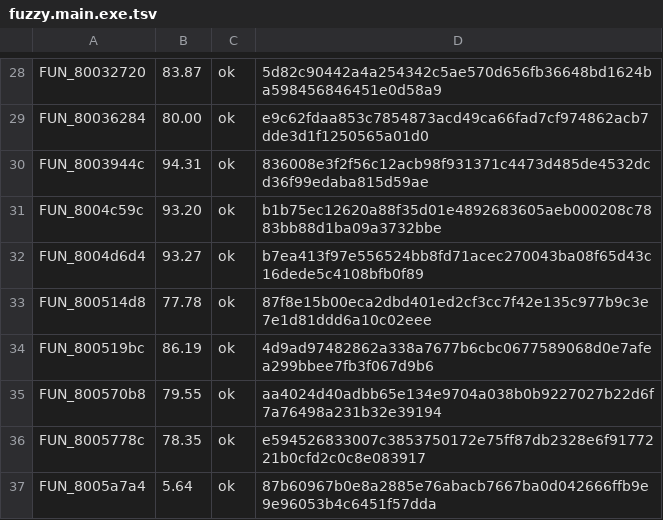
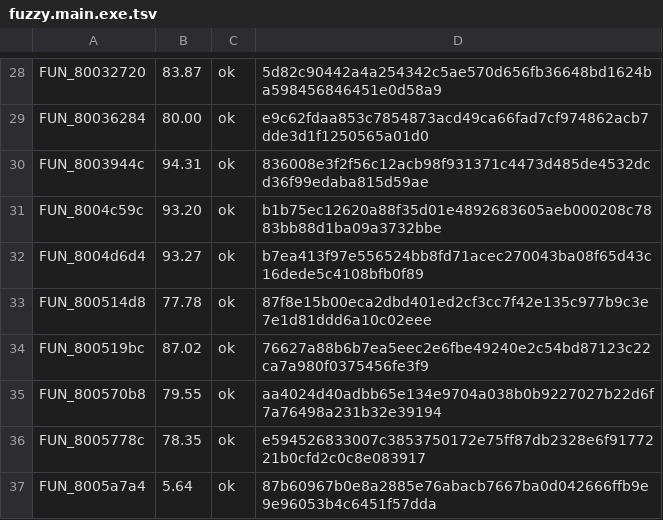
Before and after one commit to Fuuzetsu/tenchu-decomp, a TSV file: config/fuzzy.main.exe.tsv, drawn as a sheet; only a part is shown, gaps mark what is left out.

```diff
--- a/config/fuzzy.main.exe.tsv
+++ b/config/fuzzy.main.exe.tsv
@@ -33,3 +33,3 @@ FUN_8004d6d4	93.27	ok	b7ea413f97e556524bb8fd71acec270043ba08f65d43c16dede5c4108b
 FUN_800514d8	77.78	ok	87f8e15b00eca2dbd401ed2cf3cc7f42e135c977b9c3e7e1d81ddd6a10c02eee
-FUN_800519bc	86.19	ok	4d9ad97482862a338a7677b6cbc0677589068d0e7afea299bbee7fb3f067d9b6
+FUN_800519bc	87.02	ok	76627a88b6b7ea5eec2e6fbe49240e2c54bd87123c22ca7a980f0375456fe3f9
 FUN_800570b8	79.55	ok	aa4024d40adbb65e134e9704a038b0b9227027b22d6f7a76498a231b32e39194
```
Also changed, not shown: 1 other file.
